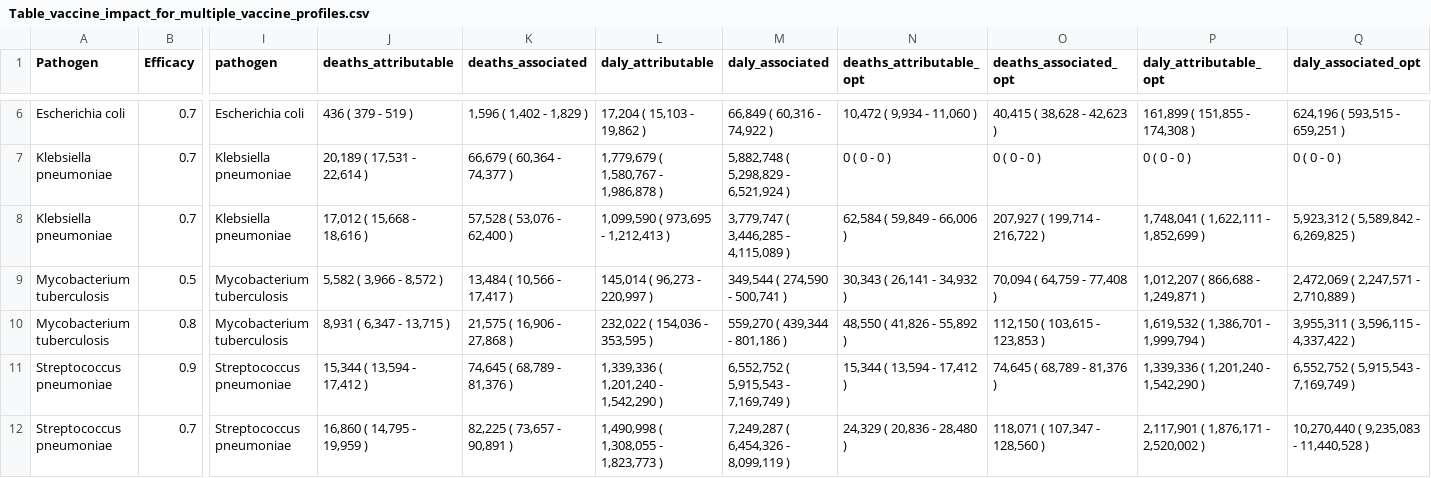
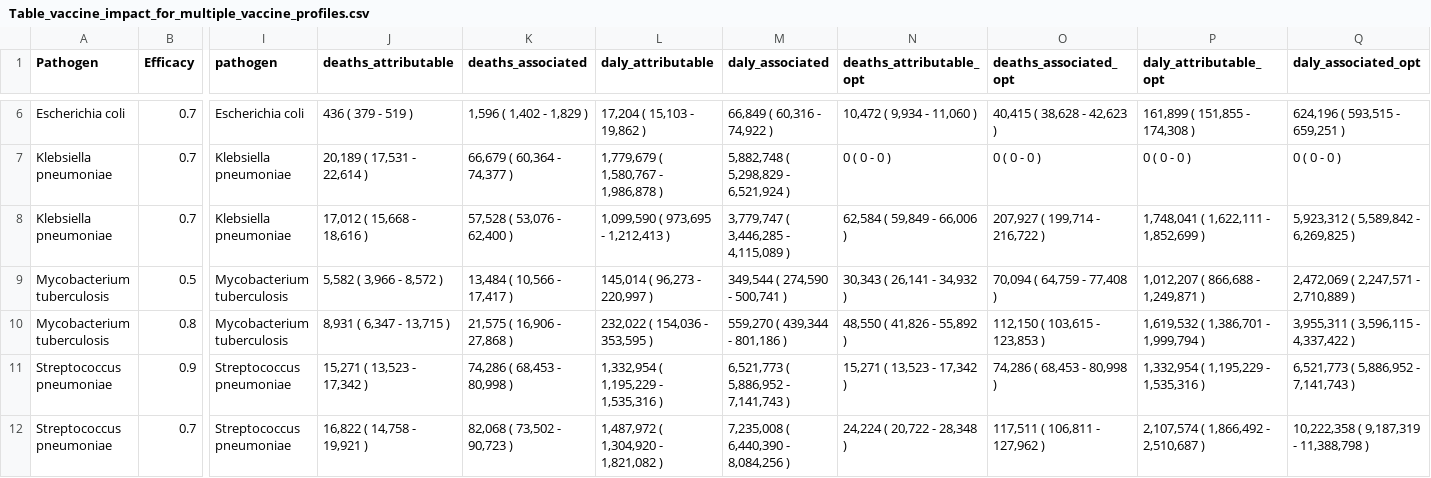
Before and after one commit to vaccine-impact/vaccine_amr, a CSV file: tables/Table_vaccine_impact_for_multiple_vaccine_profiles.csv, drawn as a sheet; only a part is shown, gaps mark what is left out; the diff names each change by its address in the sheet, - before the commit and + after, or states it on an @@ line.

```diff
--- a/tables/Table_vaccine_impact_for_multiple_vaccine_profiles.csv
+++ b/tables/Table_vaccine_impact_for_multiple_vaccine_profiles.csv
-J11 (deaths_attributable): 15,344 ( 13,594 - 17,412 )
+J11 (deaths_attributable): 15,271 ( 13,523 - 17,342 )
-K11 (deaths_associated): 74,645 ( 68,789 - 81,376 )
+K11 (deaths_associated): 74,286 ( 68,453 - 80,998 )
-L11 (daly_attributable): 1,339,336 ( 1,201,240 - 1,542,290 )
+L11 (daly_attributable): 1,332,954 ( 1,195,229 - 1,535,316 )
-M11 (daly_associated): 6,552,752 ( 5,915,543 - 7,169,749 )
+M11 (daly_associated): 6,521,773 ( 5,886,952 - 7,141,743 )
-N11 (deaths_attributable_opt): 15,344 ( 13,594 - 17,412 )
+N11 (deaths_attributable_opt): 15,271 ( 13,523 - 17,342 )
-O11 (deaths_associated_opt): 74,645 ( 68,789 - 81,376 )
+O11 (deaths_associated_opt): 74,286 ( 68,453 - 80,998 )
-P11 (daly_attributable_opt): 1,339,336 ( 1,201,240 - 1,542,290 )
+P11 (daly_attributable_opt): 1,332,954 ( 1,195,229 - 1,535,316 )
-Q11 (daly_associated_opt): 6,552,752 ( 5,915,543 - 7,169,749 )
+Q11 (daly_associated_opt): 6,521,773 ( 5,886,952 - 7,141,743 )
-J12 (deaths_attributable): 16,860 ( 14,795 - 19,959 )
+J12 (deaths_attributable): 16,822 ( 14,758 - 19,921 )
-K12 (deaths_associated): 82,225 ( 73,657 - 90,891 )
+K12 (deaths_associated): 82,068 ( 73,502 - 90,723 )
-L12 (daly_attributable): 1,490,998 ( 1,308,055 - 1,823,773 )
+L12 (daly_attributable): 1,487,972 ( 1,304,920 - 1,821,082 )
-M12 (daly_associated): 7,249,287 ( 6,454,326 - 8,099,119 )
+M12 (daly_associated): 7,235,008 ( 6,440,390 - 8,084,256 )
-N12 (deaths_attributable_opt): 24,329 ( 20,836 - 28,480 )
+N12 (deaths_attributable_opt): 24,224 ( 20,722 - 28,348 )
-O12 (deaths_associated_opt): 118,071 ( 107,347 - 128,560 )
+O12 (deaths_associated_opt): 117,511 ( 106,811 - 127,962 )
-P12 (daly_attributable_opt): 2,117,901 ( 1,876,171 - 2,520,002 )
+P12 (daly_attributable_opt): 2,107,574 ( 1,866,492 - 2,510,687 )
-Q12 (daly_associated_opt): 10,270,440 ( 9,235,083 - 11,440,528 )
+Q12 (daly_associated_opt): 10,222,358 ( 9,187,319 - 11,388,798 )
```
Also changed, not shown: tables/Table2_avertible_burden_by_region.csv, tables/Table2_avertible_burden_by_region_opt.csv, 24 other files.
